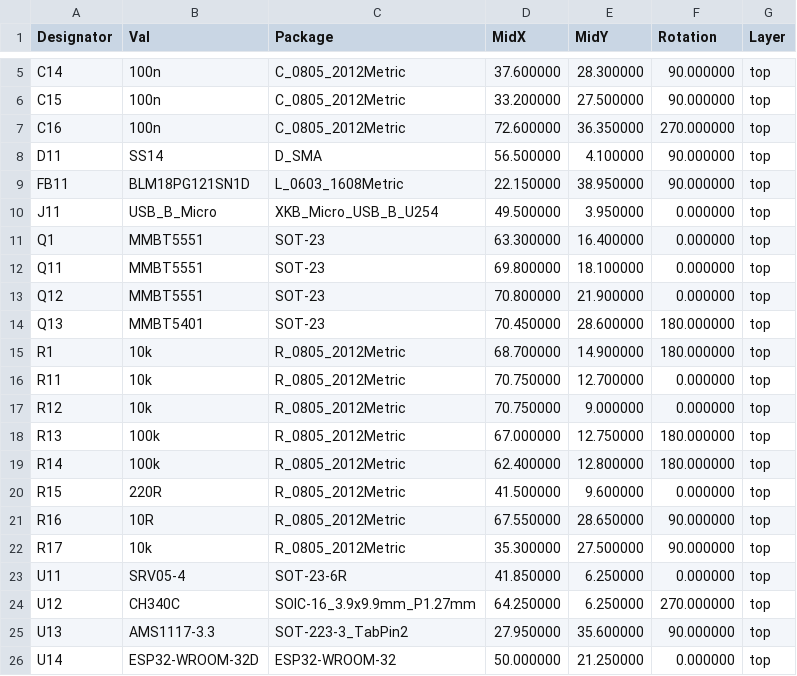
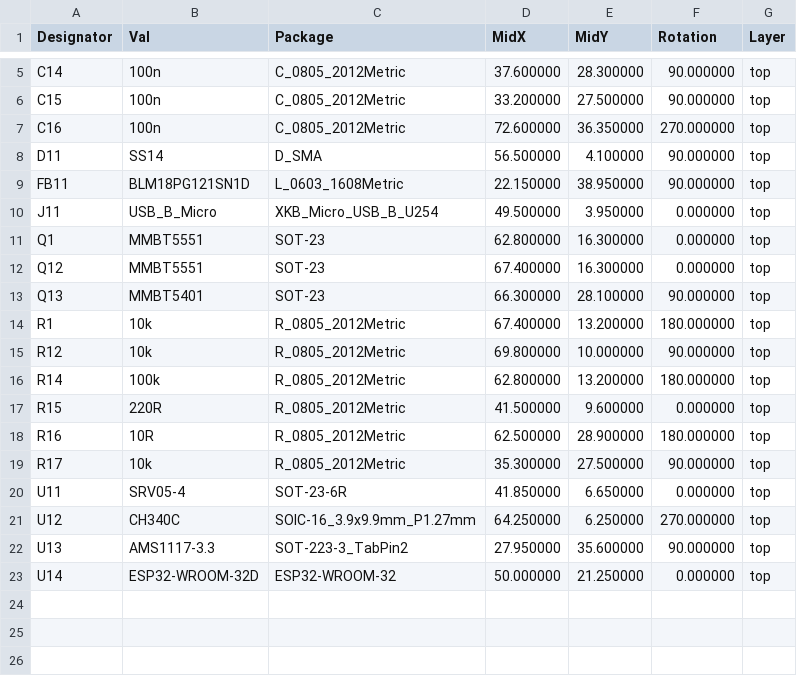
Before and after one commit to cjheath/esp32lcd, a CSV file: fabrication/esp32lcd-top-pos.csv, drawn as a sheet; only a part is shown, gaps mark what is left out.

```diff
--- a/fabrication/esp32lcd-top-pos.csv
+++ b/fabrication/esp32lcd-top-pos.csv
@@ -10,15 +10,12 @@ Designator,Val,Package,MidX,MidY,Rotation,Layer
 "J11","USB_B_Micro","XKB_Micro_USB_B_U254",49.500000,3.950000,0.000000,top
-"Q1","MMBT5551","SOT-23",63.300000,16.400000,0.000000,top
-"Q11","MMBT5551","SOT-23",69.800000,18.100000,0.000000,top
-"Q12","MMBT5551","SOT-23",70.800000,21.900000,0.000000,top
-"Q13","MMBT5401","SOT-23",70.450000,28.600000,180.000000,top
-"R1","10k","R_0805_2012Metric",68.700000,14.900000,180.000000,top
-"R11","10k","R_0805_2012Metric",70.750000,12.700000,0.000000,top
-"R12","10k","R_0805_2012Metric",70.750000,9.000000,0.000000,top
-"R13","100k","R_0805_2012Metric",67.000000,12.750000,180.000000,top
-"R14","100k","R_0805_2012Metric",62.400000,12.800000,180.000000,top
+"Q1","MMBT5551","SOT-23",62.800000,16.300000,0.000000,top
+"Q12","MMBT5551","SOT-23",67.400000,16.300000,0.000000,top
+"Q13","MMBT5401","SOT-23",66.300000,28.100000,90.000000,top
+"R1","10k","R_0805_2012Metric",67.400000,13.200000,180.000000,top
+"R12","10k","R_0805_2012Metric",69.800000,10.000000,90.000000,top
+"R14","100k","R_0805_2012Metric",62.800000,13.200000,180.000000,top
 "R15","220R","R_0805_2012Metric",41.500000,9.600000,0.000000,top
-"R16","10R","R_0805_2012Metric",67.550000,28.650000,90.000000,top
+"R16","10R","R_0805_2012Metric",62.500000,28.900000,180.000000,top
 "R17","10k","R_0805_2012Metric",35.300000,27.500000,90.000000,top
-"U11","SRV05-4","SOT-23-6R",41.850000,6.250000,0.000000,top
+"U11","SRV05-4","SOT-23-6R",41.850000,6.650000,0.000000,top
 "U12","CH340C","SOIC-16_3.9x9.9mm_P1.27mm",64.250000,6.250000,270.000000,top
```
Also changed, not shown: fabrication/esp32lcd.bom.csv, 14 other files.
